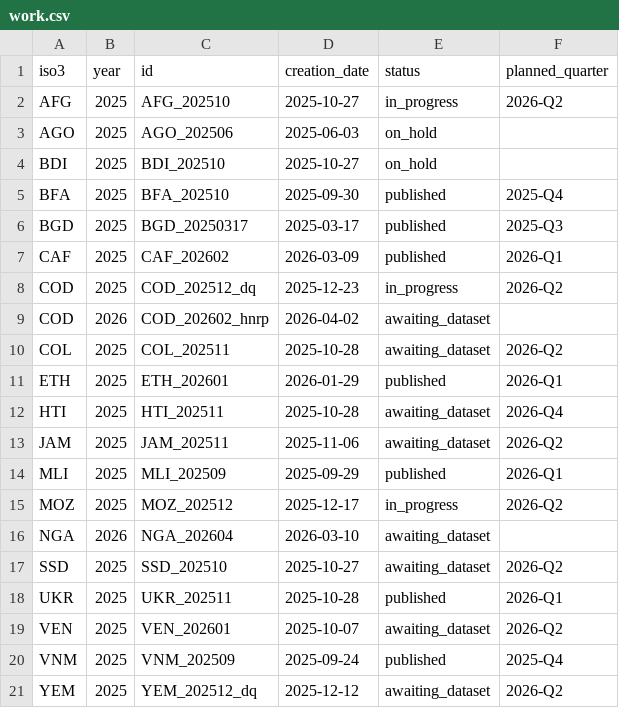
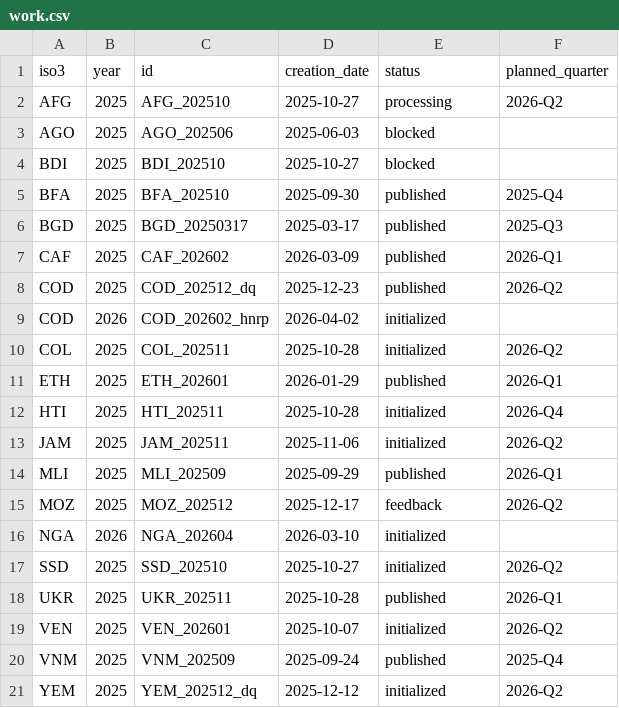
Before and after one commit to OCHA-DAP/hdx-cod-ab-status, a CSV file: public/data/work.csv, drawn as a sheet.

Commit message:
update work status

```diff
--- a/public/data/work.csv
+++ b/public/data/work.csv
@@ -1,5 +1,5 @@
 iso3,year,id,creation_date,status,planned_quarter
-AFG,2025,AFG_202510,2025-10-27,in_progress,2026-Q2
-AGO,2025,AGO_202506,2025-06-03,on_hold,
-BDI,2025,BDI_202510,2025-10-27,on_hold,
+AFG,2025,AFG_202510,2025-10-27,processing,2026-Q2
+AGO,2025,AGO_202506,2025-06-03,blocked,
+BDI,2025,BDI_202510,2025-10-27,blocked,
 BFA,2025,BFA_202510,2025-09-30,published,2025-Q4
@@ -7,15 +7,15 @@ BGD,2025,BGD_20250317,2025-03-17,published,2025-Q3
 CAF,2025,CAF_202602,2026-03-09,published,2026-Q1
-COD,2025,COD_202512_dq,2025-12-23,in_progress,2026-Q2
-COD,2026,COD_202602_hnrp,2026-04-02,awaiting_dataset,
-COL,2025,COL_202511,2025-10-28,awaiting_dataset,2026-Q2
+COD,2025,COD_202512_dq,2025-12-23,published,2026-Q2
+COD,2026,COD_202602_hnrp,2026-04-02,initialized,
+COL,2025,COL_202511,2025-10-28,initialized,2026-Q2
 ETH,2025,ETH_202601,2026-01-29,published,2026-Q1
-HTI,2025,HTI_202511,2025-10-28,awaiting_dataset,2026-Q4
-JAM,2025,JAM_202511,2025-11-06,awaiting_dataset,2026-Q2
+HTI,2025,HTI_202511,2025-10-28,initialized,2026-Q4
+JAM,2025,JAM_202511,2025-11-06,initialized,2026-Q2
 MLI,2025,MLI_202509,2025-09-29,published,2026-Q1
-MOZ,2025,MOZ_202512,2025-12-17,in_progress,2026-Q2
-NGA,2026,NGA_202604,2026-03-10,awaiting_dataset,
-SSD,2025,SSD_202510,2025-10-27,awaiting_dataset,2026-Q2
+MOZ,2025,MOZ_202512,2025-12-17,feedback,2026-Q2
+NGA,2026,NGA_202604,2026-03-10,initialized,
+SSD,2025,SSD_202510,2025-10-27,initialized,2026-Q2
 UKR,2025,UKR_202511,2025-10-28,published,2026-Q1
-VEN,2025,VEN_202601,2025-10-07,awaiting_dataset,2026-Q2
+VEN,2025,VEN_202601,2025-10-07,initialized,2026-Q2
 VNM,2025,VNM_202509,2025-09-24,published,2025-Q4
-YEM,2025,YEM_202512_dq,2025-12-12,awaiting_dataset,2026-Q2
+YEM,2025,YEM_202512_dq,2025-12-12,initialized,2026-Q2
```
Also changed, not shown: 5 other files.
